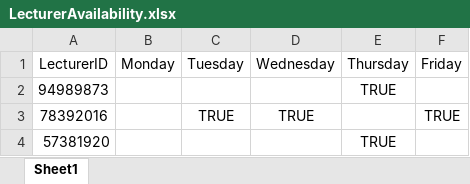
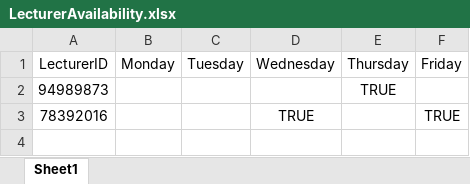
Before and after one commit to wzhaoxuan/CourseTimetableScheduler, an Excel workbook: src/main/resources/file/LecturerAvailability.xlsx, sheet Sheet1, drawn as a sheet; values as stored, in another font and other column widths than the file's, no borders; the diff names each change by its address in the sheet, - before the commit and + after, or states it on an @@ line.

Commit message:
Refactor lecturer and module timetable without redandunt version

```diff
--- a/src/main/resources/file/LecturerAvailability.xlsx (sheet Sheet1)
+++ b/src/main/resources/file/LecturerAvailability.xlsx (sheet Sheet1)
-C3 (Tuesday): TRUE
+C3 (Tuesday): (empty)
-row 4: 57381920 |  |  |  | TRUE
```
Also changed, not shown: system_storage/history/programme/BCS-April-2024 S2.xlsx, system_storage/history/programme/BCS-September-2024 S1.xlsx, 4 other files.
